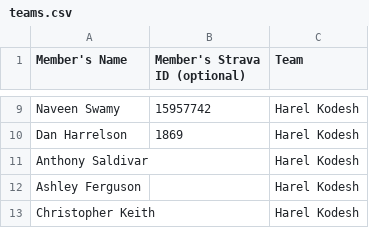
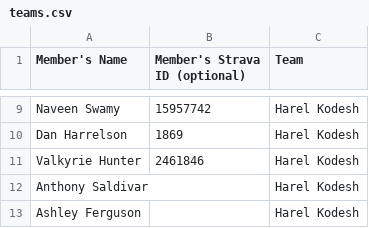
Before and after one commit to myurasov/GEDCC-Tracker, a CSV file: web-app/src/web/resources/teams.csv, drawn as a sheet; only a part is shown, gaps mark what is left out; the shorter side is filled out with more unchanged rows.

Commit message:
Update teams.csv

```diff
--- a/web-app/src/web/resources/teams.csv
+++ b/web-app/src/web/resources/teams.csv
@@ -10,2 +10,3 @@ Naveen Swamy,15957742,Harel Kodesh
 Dan Harrelson,1869,Harel Kodesh
+Valkyrie Hunter,2461846,Harel Kodesh
 Anthony Saldivar,,Harel Kodesh
```
